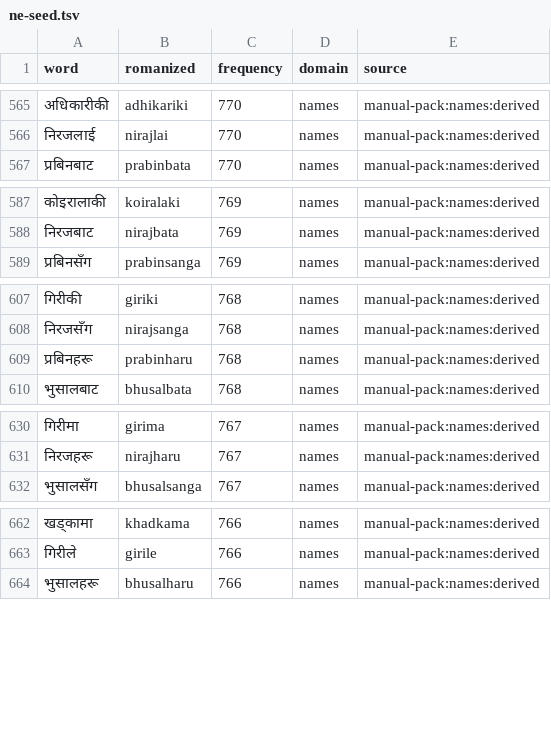
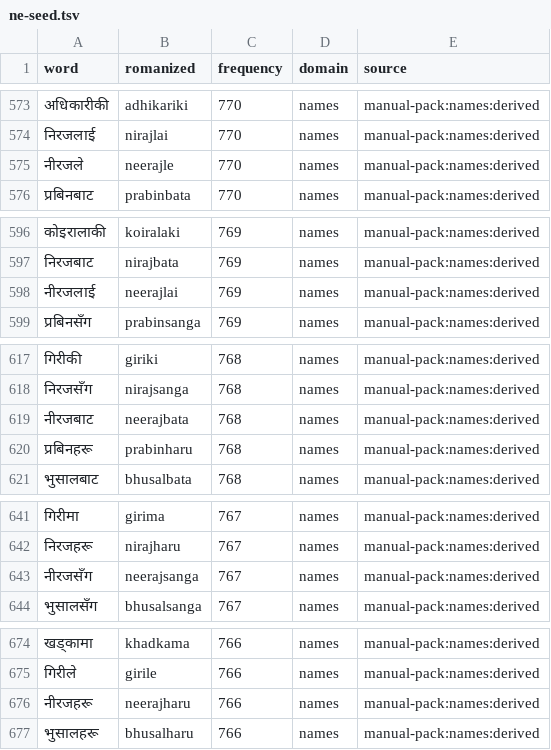
Before and after one commit to dantwoashim/Romanized_Nepali, a TSV file: src/data/wordlists/ne-seed.tsv, drawn as a sheet; only a part is shown, gaps mark what is left out; the diff covers the shown part only; the diff names each change by its address in the sheet, - before the commit and + after, or states it on an @@ line.

```diff
--- a/src/data/wordlists/ne-seed.tsv
+++ b/src/data/wordlists/ne-seed.tsv
+row 575: नीरजले | neerajle | 770 | names | manual-pack:names:derived
+row 598: नीरजलाई | neerajlai | 769 | names | manual-pack:names:derived
+row 619: नीरजबाट | neerajbata | 768 | names | manual-pack:names:derived
+row 643: नीरजसँग | neerajsanga | 767 | names | manual-pack:names:derived
+row 676: नीरजहरू | neerajharu | 766 | names | manual-pack:names:derived
```
Also changed, not shown: 35 added rows elsewhere in this file, 32 other files.
